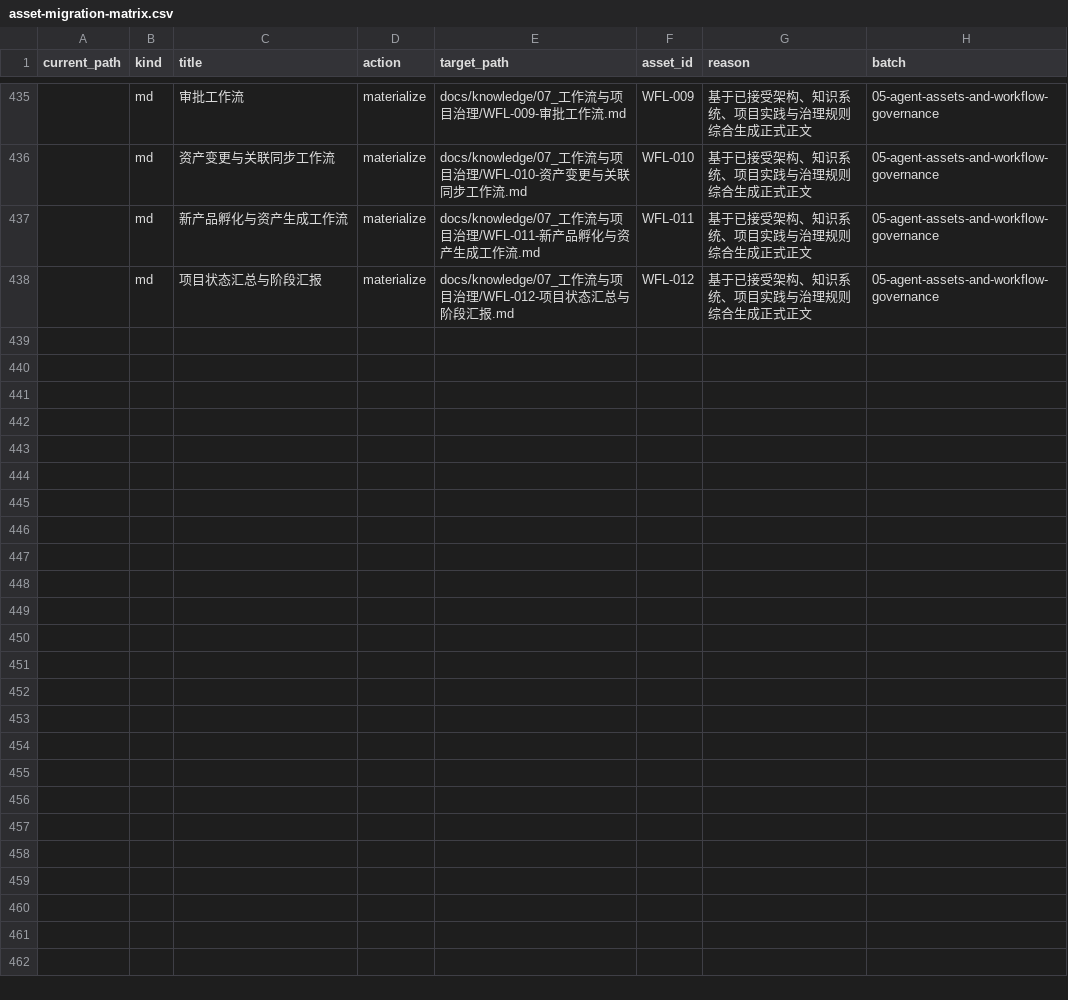
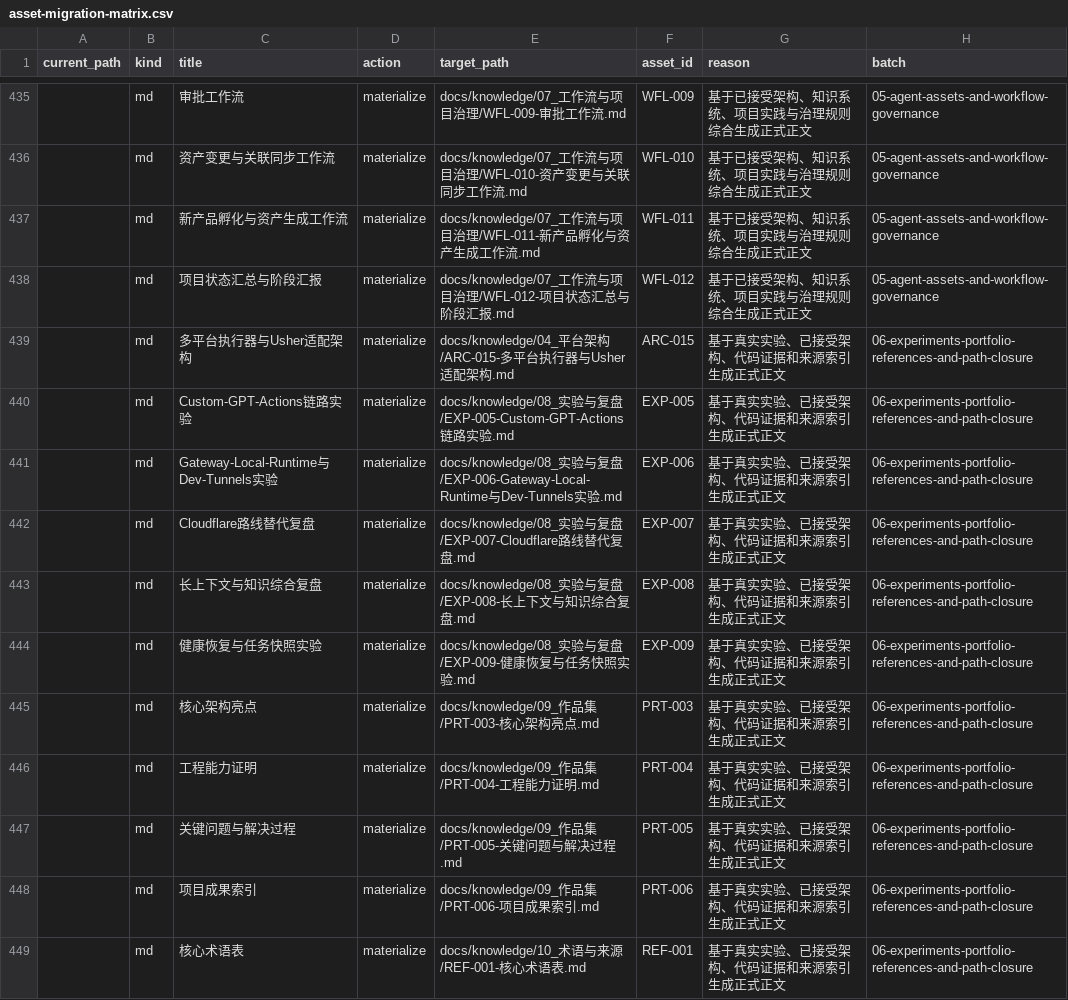
Before and after one commit to sayhelloproton-eng/ai-agent-platform, a CSV file: platform-registry/migrations/asset-migration-matrix.csv, drawn as a sheet; only a part is shown, gaps mark what is left out; the diff covers the shown part only; the diff names each change by its address in the sheet, - before the commit and + after, or states it on an @@ line.

Commit message:
docs(knowledge): close final content and knowledge paths

```diff
--- a/platform-registry/migrations/asset-migration-matrix.csv
+++ b/platform-registry/migrations/asset-migration-matrix.csv
+row 439:  | md | 多平台执行器与Usher适配架构 | materialize | docs/knowledge/04_平台架构/ARC-015-多平台执行器与Usher适配架构.md | ARC-015 | 基于真实实验、已接受架构、代码证据和来源索引生成正式正文 | 06-experiments-portfolio-references-and-path-closure
+row 440:  | md | Custom-GPT-Actions链路实验 | materialize | docs/knowledge/08_实验与复盘/EXP-005-Custom-GPT-Actions链路实验.md | EXP-005 | 基于真实实验、已接受架构、代码证据和来源索引生成正式正文 | 06-experiments-portfolio-references-and-path-closure
+row 441:  | md | Gateway-Local-Runtime与Dev-Tunnels实验 | materialize | docs/knowledge/08_实验与复盘/EXP-006-Gateway-Local-Runtime与Dev-Tunnels实验.md | EXP-006 | 基于真实实验、已接受架构、代码证据和来源索引生成正式正文 | 06-experiments-portfolio-references-and-path-closure
+row 442:  | md | Cloudflare路线替代复盘 | materialize | docs/knowledge/08_实验与复盘/EXP-007-Cloudflare路线替代复盘.md | EXP-007 | 基于真实实验、已接受架构、代码证据和来源索引生成正式正文 | 06-experiments-portfolio-references-and-path-closure
+row 443:  | md | 长上下文与知识综合复盘 | materialize | docs/knowledge/08_实验与复盘/EXP-008-长上下文与知识综合复盘.md | EXP-008 | 基于真实实验、已接受架构、代码证据和来源索引生成正式正文 | 06-experiments-portfolio-references-and-path-closure
+row 444:  | md | 健康恢复与任务快照实验 | materialize | docs/knowledge/08_实验与复盘/EXP-009-健康恢复与任务快照实验.md | EXP-009 | 基于真实实验、已接受架构、代码证据和来源索引生成正式正文 | 06-experiments-portfolio-references-and-path-closure
+row 445:  | md | 核心架构亮点 | materialize | docs/knowledge/09_作品集/PRT-003-核心架构亮点.md | PRT-003 | 基于真实实验、已接受架构、代码证据和来源索引生成正式正文 | 06-experiments-portfolio-references-and-path-closure
+row 446:  | md | 工程能力证明 | materialize | docs/knowledge/09_作品集/PRT-004-工程能力证明.md | PRT-004 | 基于真实实验、已接受架构、代码证据和来源索引生成正式正文 | 06-experiments-portfolio-references-and-path-closure
+row 447:  | md | 关键问题与解决过程 | materialize | docs/knowledge/09_作品集/PRT-005-关键问题与解决过程.md | PRT-005 | 基于真实实验、已接受架构、代码证据和来源索引生成正式正文 | 06-experiments-portfolio-references-and-path-closure
+row 448:  | md | 项目成果索引 | materialize | docs/knowledge/09_作品集/PRT-006-项目成果索引.md | PRT-006 | 基于真实实验、已接受架构、代码证据和来源索引生成正式正文 | 06-experiments-portfolio-references-and-path-closure
+row 449:  | md | 核心术语表 | materialize | docs/knowledge/10_术语与来源/REF-001-核心术语表.md | REF-001 | 基于真实实验、已接受架构、代码证据和来源索引生成正式正文 | 06-experiments-portfolio-references-and-path-closure
```
Also changed, not shown: 10 added rows elsewhere in this file, 43 other files.
